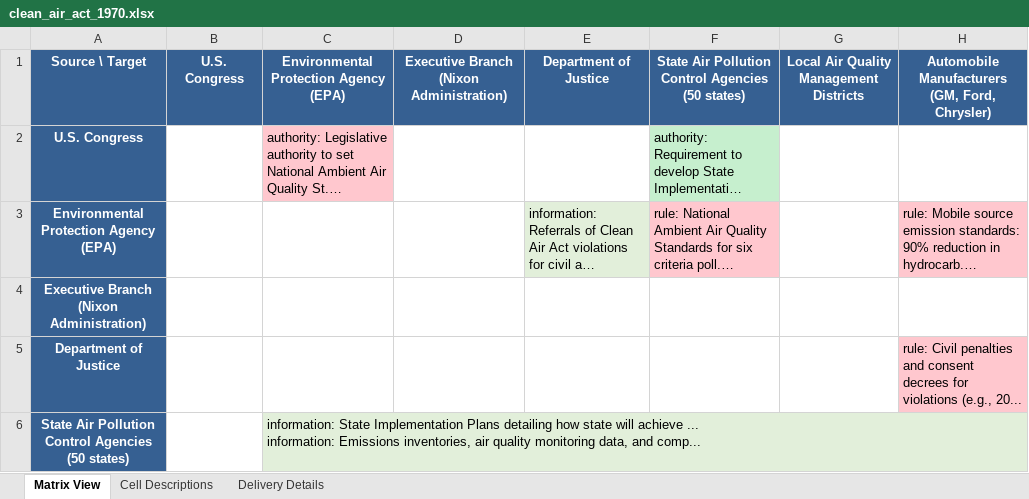
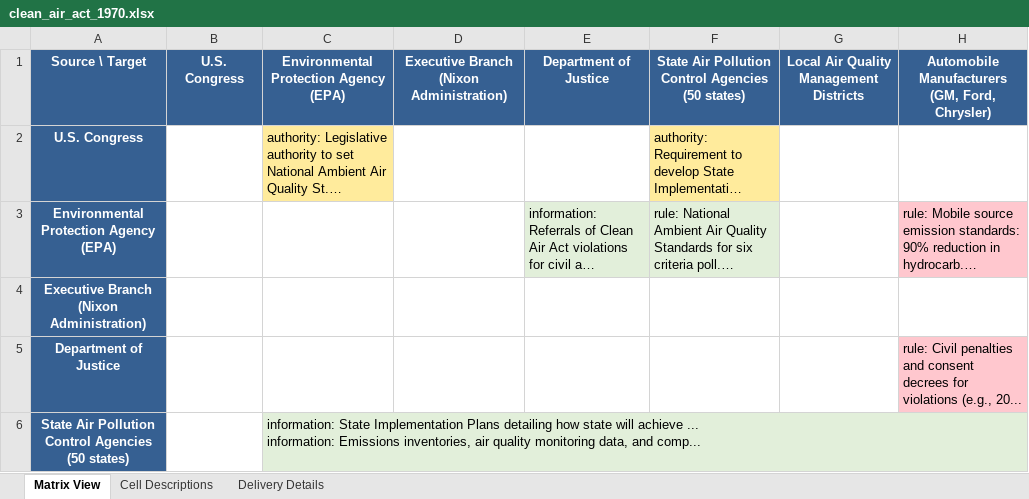
Before and after one commit to SFM-Graph-Service/sfm-core, an Excel workbook: examples/hayden_case_studies/clean_air_act_1970.xlsx, sheet Matrix View, drawn as a sheet; only a part is shown; long unchanged cells end in …; values as stored, in another font and other column widths than the file's, no borders; the diff names each change by its address in the sheet, - before the commit and + after, or states it on an @@ line.

```diff
--- a/examples/hayden_case_studies/clean_air_act_1970.xlsx (sheet Matrix View)
+++ b/examples/hayden_case_studies/clean_air_act_1970.xlsx (sheet Matrix View)
-C2 fill: #FFC7CE
+C2 fill: #FFEB9C
-F2 fill: #C6EFCE
+F2 fill: #FFEB9C
-F3 fill: #FFC7CE
+F3 fill: #E2EFDA
```
Also changed, not shown: sheet Delivery Details, sheet Cell Descriptions, examples/hayden_case_studies/director_networks.xlsx, examples/hayden_case_studies/nebraska_k12_finance.xlsx, 6 other files.
